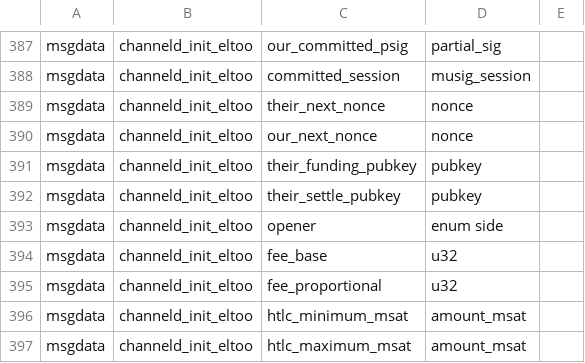
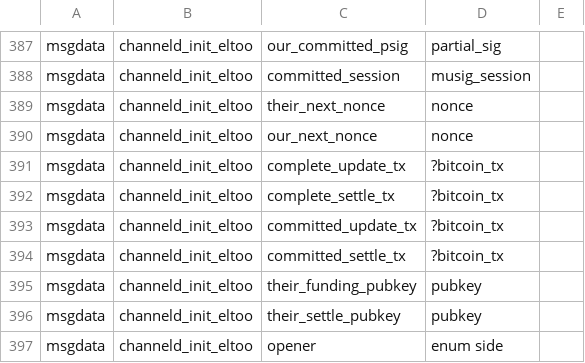
Before and after one commit to instagibbs/lightning, a CSV file: channeld/channeld_wire.csv, drawn as a sheet; only a part is shown, gaps mark what is left out; the shorter side is filled out with more unchanged rows.

```diff
--- a/channeld/channeld_wire.csv
+++ b/channeld/channeld_wire.csv
@@ -390,2 +390,6 @@ msgdata,channeld_init_eltoo,their_next_nonce,nonce,
 msgdata,channeld_init_eltoo,our_next_nonce,nonce,
+msgdata,channeld_init_eltoo,complete_update_tx,?bitcoin_tx,
+msgdata,channeld_init_eltoo,complete_settle_tx,?bitcoin_tx,
+msgdata,channeld_init_eltoo,committed_update_tx,?bitcoin_tx,
+msgdata,channeld_init_eltoo,committed_settle_tx,?bitcoin_tx,
 msgdata,channeld_init_eltoo,their_funding_pubkey,pubkey,
```
Also changed, not shown: 3 other files.
